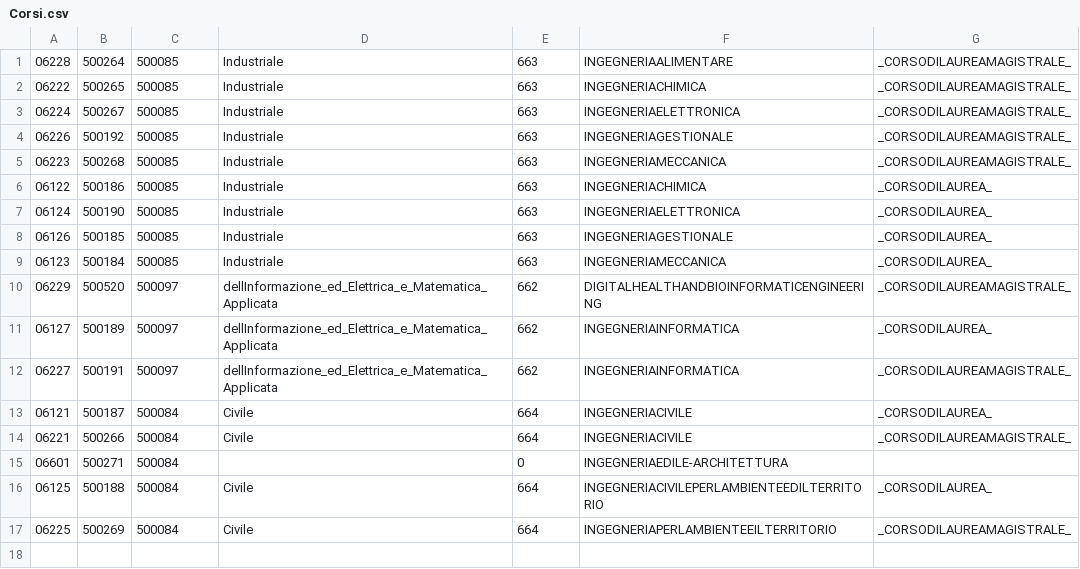
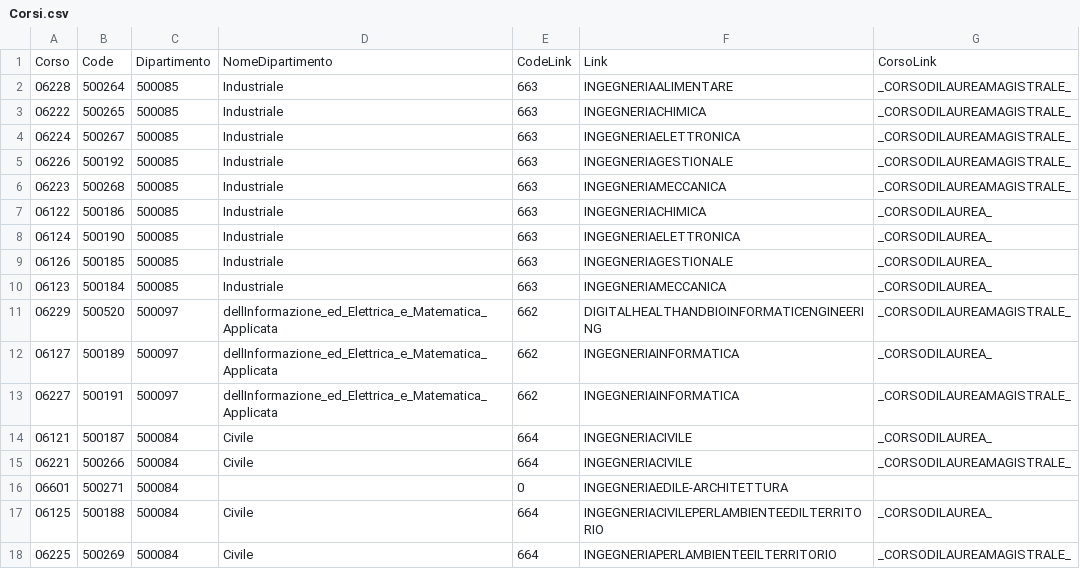
Before and after one commit to gistru/ingunisabot, a CSV file: databases/Corsi.csv, drawn as a sheet.

Commit message:
Update Corsi.csv

```diff
--- a/databases/Corsi.csv
+++ b/databases/Corsi.csv
@@ -1 +1,2 @@
+"Corso","Code","Dipartimento","NomeDipartimento","CodeLink","Link","CorsoLink"
 "06228","500264","500085","Industriale","663","INGEGNERIAALIMENTARE","_CORSODILAUREAMAGISTRALE_"
```
